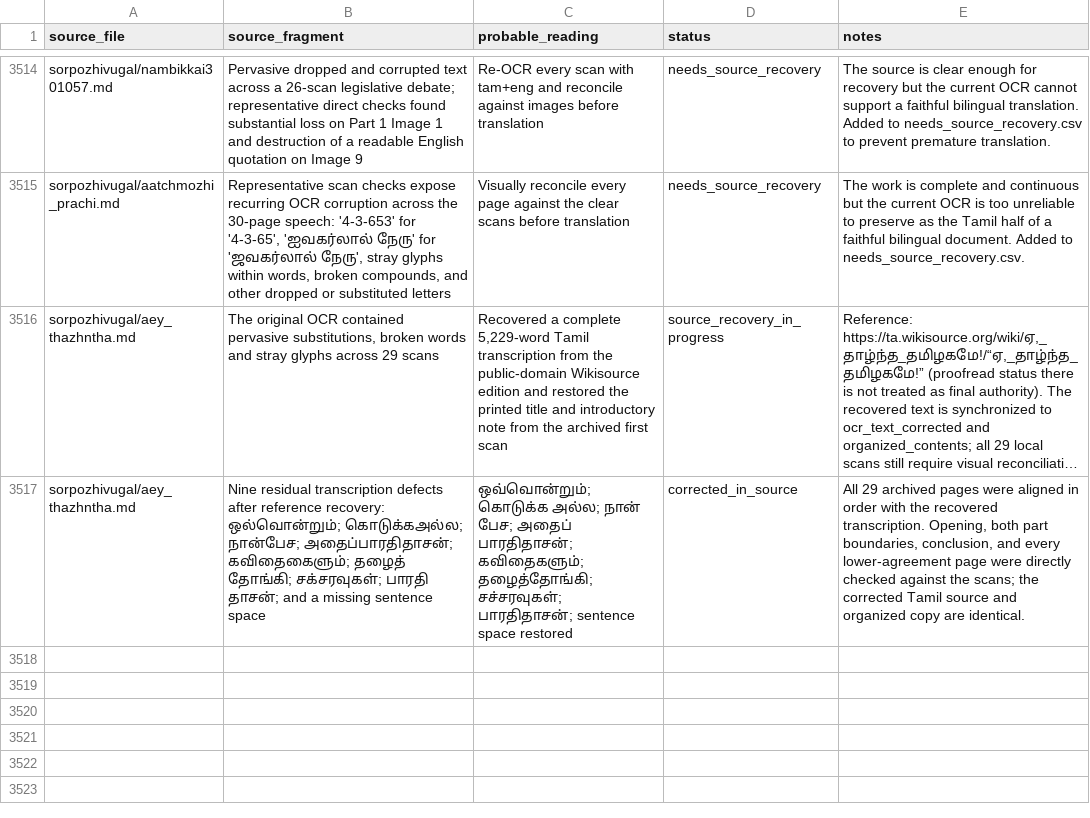
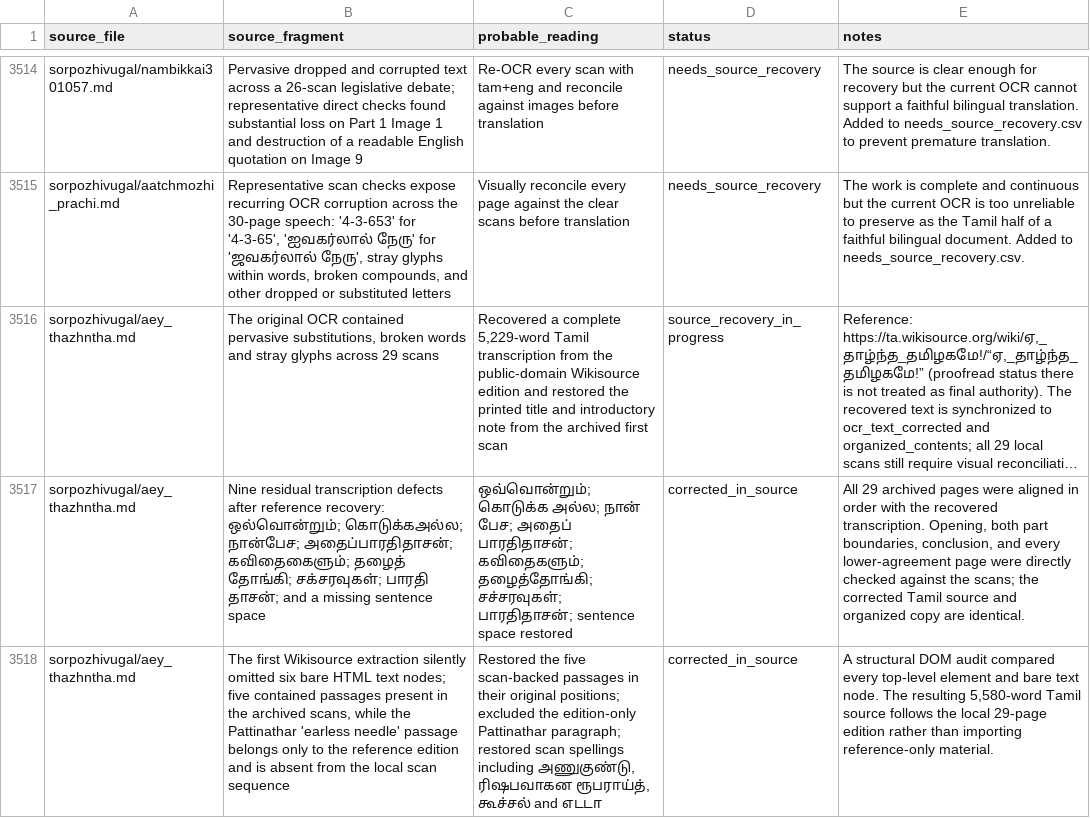
Before and after one commit to pugazg/anna-corpus, a CSV file: outputs/annavin_text_extractor/translated_contents/_translation_state/ocr_concerns.csv, drawn as a sheet; only a part is shown, gaps mark what is left out; long unchanged cells end in …; the diff names each change by its address in the sheet, - before the commit and + after, or states it on an @@ line.

Commit message:
restore missing Aey Thazhntha passages

```diff
--- a/outputs/annavin_text_extractor/translated_contents/_translation_state/ocr_concerns.csv
+++ b/outputs/annavin_text_extractor/translated_contents/_translation_state/ocr_concerns.csv
+row 3518: sorpozhivugal/aey_thazhntha.md | The first Wikisource extraction silently omitted six bare HTML text nodes; five contained passages present in the archived scans, while the Pattinathar 'earless needle' passage belongs only to the reference edition and is absent from the local scan sequence | Restored the five scan-backed passages in their original positions; excluded the edition-only Pattinathar paragraph; restored scan spellings including அணுகுண்டு, ரிஷபவாகன ரூபராய்த், கூச்சல் and எடடா | corrected_in_source | A structural DOM audit compared every top-level element and bare text node. The resulting 5,580-word Tamil source follows the local 29-page edition rather than importing reference-only material.
```
Also changed, not shown: outputs/annavin_text_extractor/organized_contents/_merge_state/source_map.csv, 3 other files.
